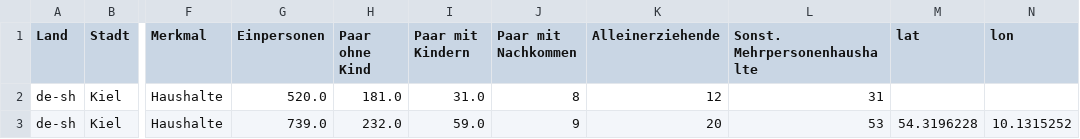
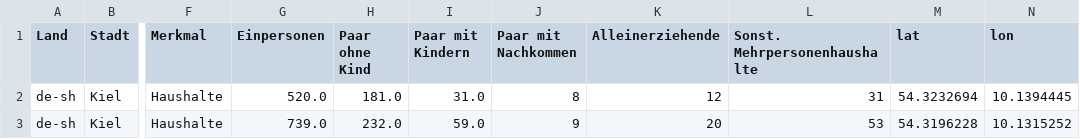
Before and after one commit to MBrede/cloud_computing_orchestrated_example, a CSV file: data-loader/data/kiel_bevoelkerung_haushalte_nach_haushaltstypen_und_personenanzahl_in_den_stadtteilen.csv (was data/kiel_bevoelkerung_haushalte_nach_haushaltstypen_und_personenanzahl_in_den_stadtteilen.csv), drawn as a sheet; only a part is shown, gaps mark what is left out; the diff covers the shown part only; the diff names each change by its address in the sheet, - before the commit and + after, or states it on an @@ line.

Commit message:
fixed description, added cargo bikes, worked on map tile, fixed missing data, caught a series of exceptions in data loading

```diff
--- a/data/kiel_bevoelkerung_haushalte_nach_haushaltstypen_und_personenanzahl_in_den_stadtteilen.csv
+++ b/data-loader/data/kiel_bevoelkerung_haushalte_nach_haushaltstypen_und_personenanzahl_in_den_stadtteilen.csv
-M2 (lat): (empty)
+M2 (lat): 54.3232694
-N2 (lon): (empty)
+N2 (lon): 10.1394445
```
Also changed, not shown: 102 edited cells elsewhere in this file, data-loader/data/kiel_bevoelkerung_auslaender_nach_ausgesuchten_nationalitaeten_in_den_stadtteilen.csv, data-loader/data/kiel_bevoelkerung_einwohner_nach_familienstand_in_den_stadtteilen.csv, 7 other files.
